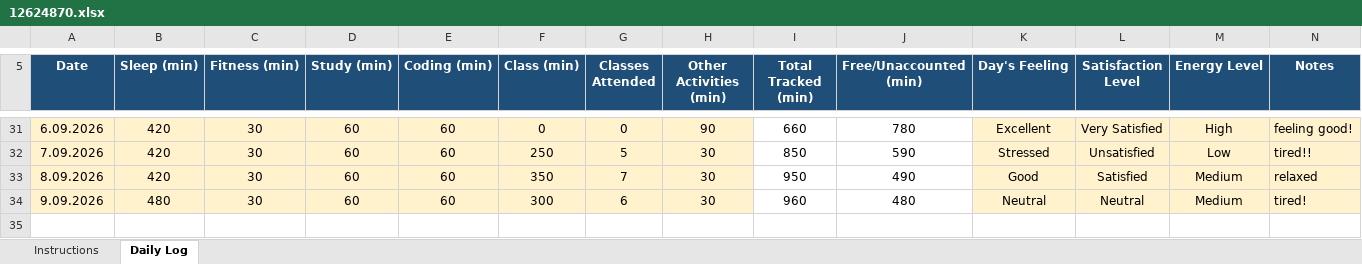
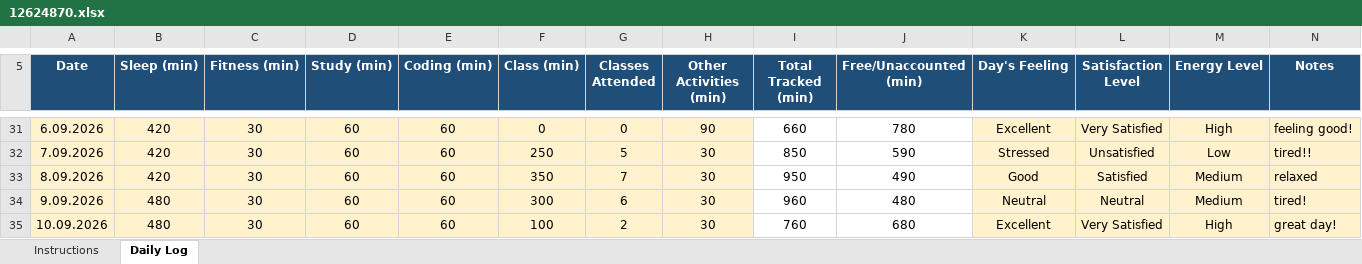
Before and after one commit to aquilmahmood/CAP776, an Excel workbook: 12624870.xlsx, sheet Daily Log, drawn as a sheet; only a part is shown, gaps mark what is left out; values as stored, in another font and other column widths than the file's, no borders; conditional formats not drawn; the diff names each change by its address in the sheet, - before the commit and + after, or states it on an @@ line.

Commit message:
"Daily activity update"

```diff
--- a/12624870.xlsx (sheet Daily Log)
+++ b/12624870.xlsx (sheet Daily Log)
+row 35: 10.09.2026 | 480 | 30 | 60 | 60 | 100 | 2 | 30 | 760 | 680 | Excellent | Very Satisfied | High | great day!
```
